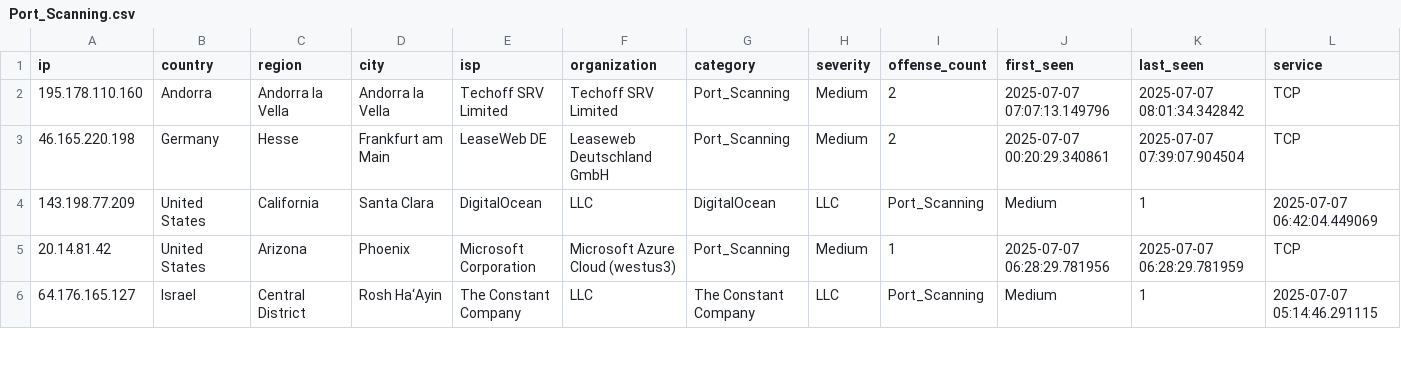
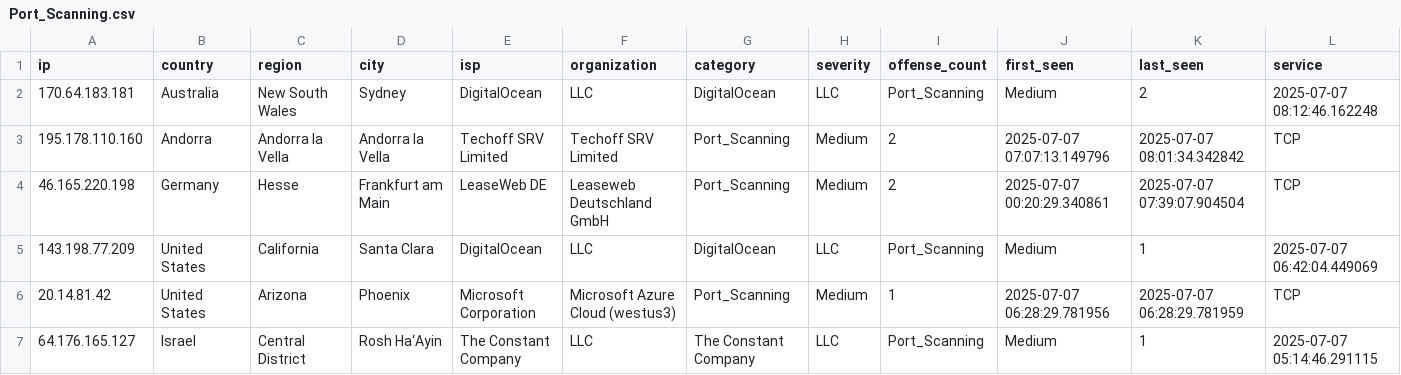
Before and after one commit to Tempest-Solutions-Company/threat-feeds, a CSV file: Port_Scanning.csv, drawn as a sheet; only a part is shown; rows hold the shown columns only; the diff names each change by its address in the sheet, - before the commit and + after, or states it on an @@ line.

Commit message:
Update Port_Scanning.csv - 2025-07-07 08:25:53 UTC

```diff
--- a/Port_Scanning.csv
+++ b/Port_Scanning.csv
+row 2: 170.64.183.181 | Australia | New South Wales | Sydney | DigitalOcean | LLC | DigitalOcean | LLC | Port_Scanning | Medium | 2 | 2025-07-07 08:12:46.162248
```
